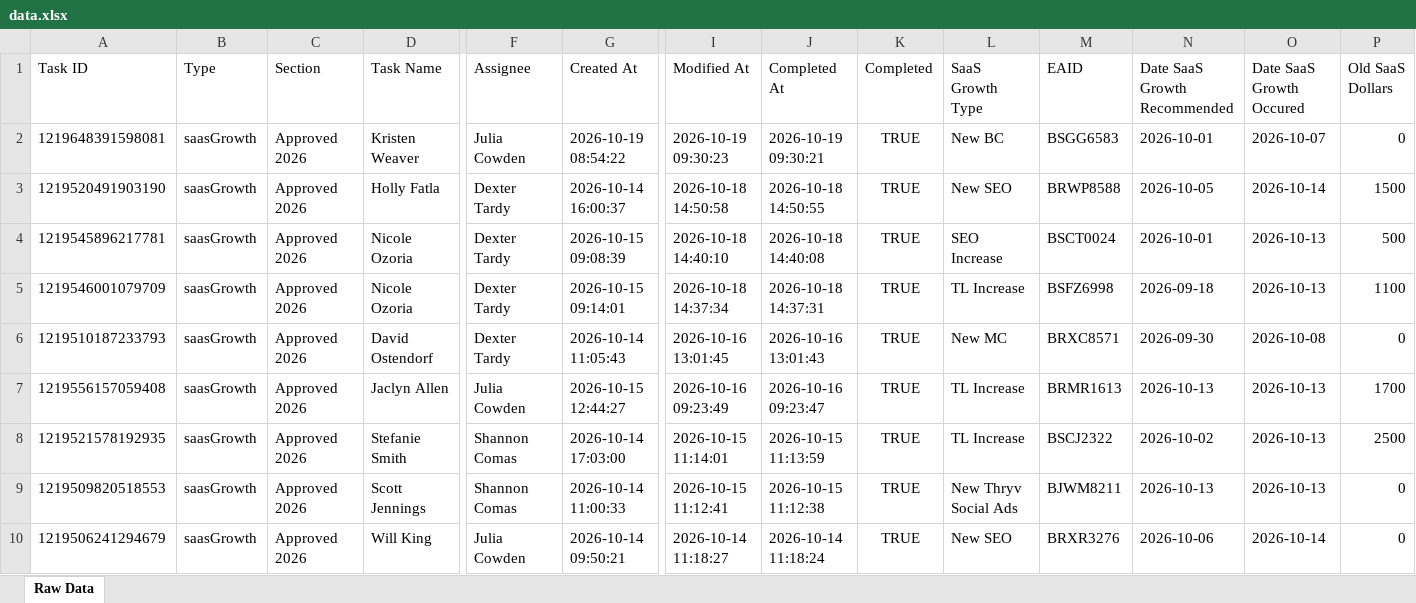
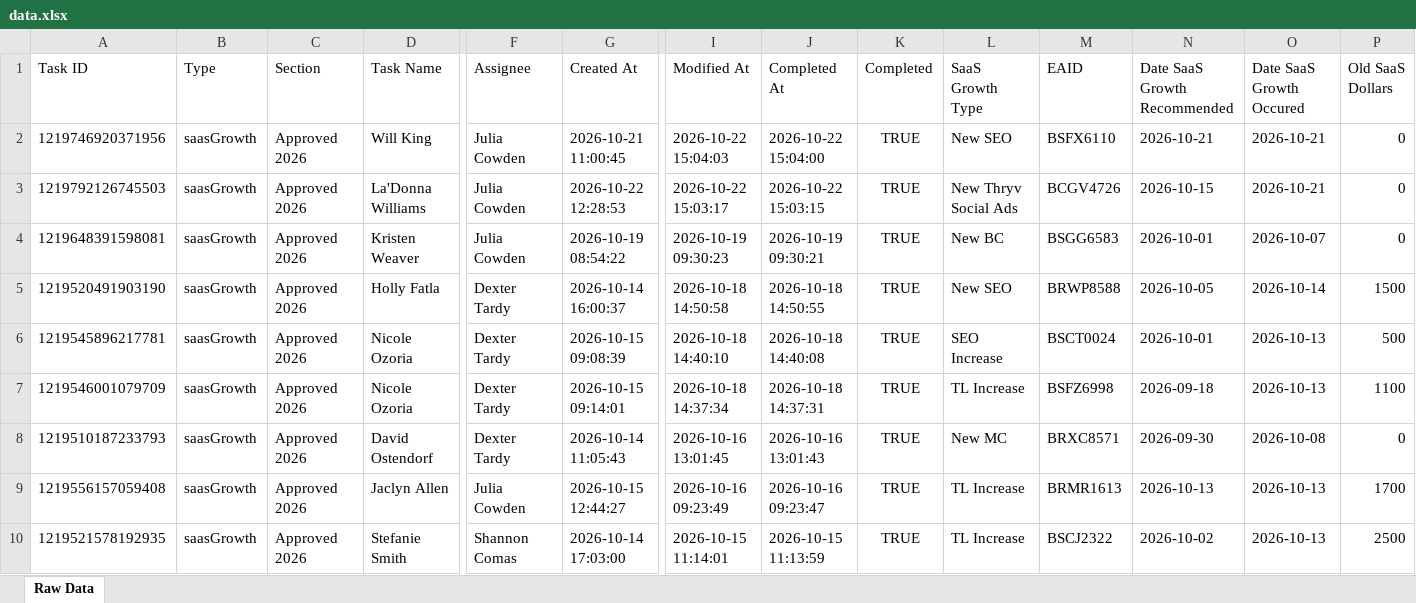
Before and after one commit to timramosthryv/saas-growth-dashboard, an Excel workbook: data.xlsx, sheet Raw Data, drawn as a sheet; only a part is shown, gaps mark what is left out; the shorter side is filled out with more unchanged rows; values as stored, in another font and other column widths than the file's, no borders; rows hold the shown columns only; the diff names each change by its address in the sheet, - before the commit and + after, or states it on an @@ line.

```diff
--- a/data.xlsx (sheet Raw Data)
+++ b/data.xlsx (sheet Raw Data)
+row 2: 1219746920371956 | saasGrowth | Approved 2026 | Will King | Julia Cowden | 2026-10-21 11:00:45 | 2026-10-22 15:04:03 | 2026-10-22 15:04:00 | TRUE | New SEO | BSFX6110 | 2026-10-21 | 2026-10-21 | 0
+row 3: 1219792126745503 | saasGrowth | Approved 2026 | La'Donna Williams | Julia Cowden | 2026-10-22 12:28:53 | 2026-10-22 15:03:17 | 2026-10-22 15:03:15 | TRUE | New Thryv Social Ads | BCGV4726 | 2026-10-15 | 2026-10-21 | 0
```
Also changed, not shown: 1 other file.
